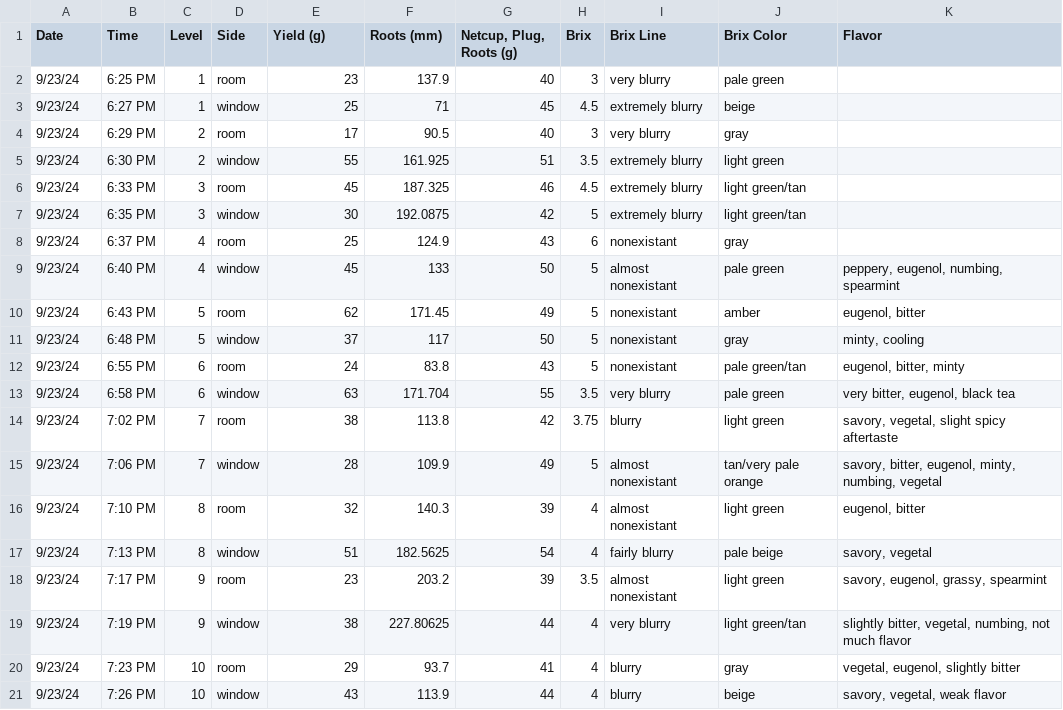
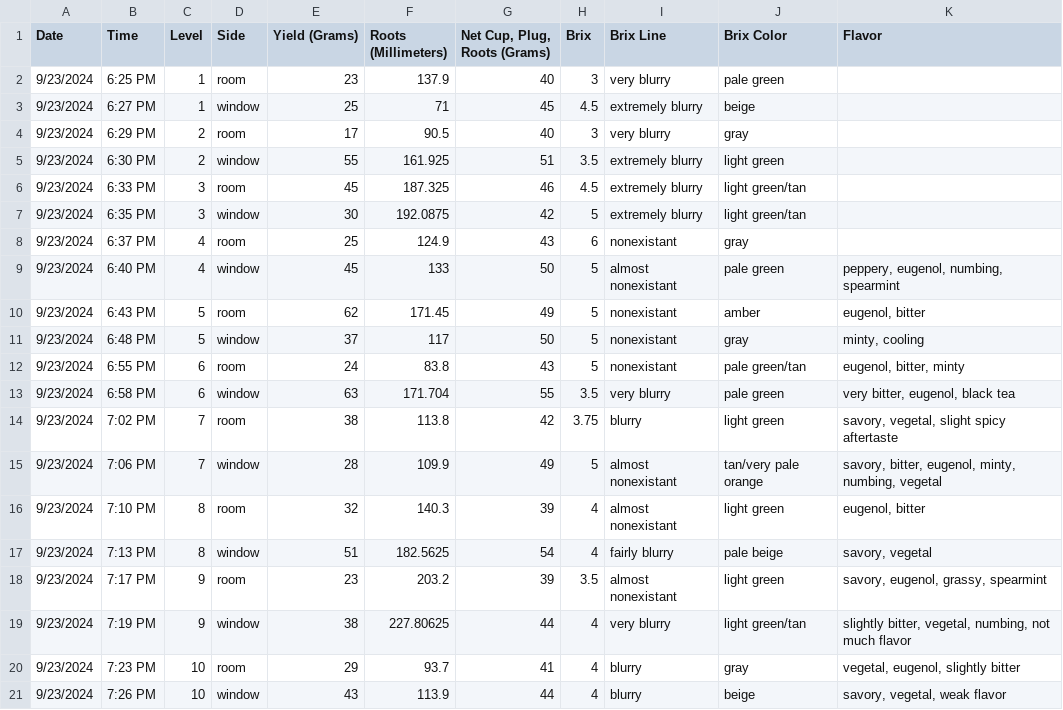
Before and after one commit to luketam/atlas-dashboard-backend, a CSV file: Plant Harvest.csv, drawn as a sheet.

Commit message:
Updated FastAPI to fetch data from GitHub

```diff
--- a/Plant Harvest.csv
+++ b/Plant Harvest.csv
@@ -1,21 +1,21 @@
-Date,Time,Level,Side,Yield (g),Roots (mm),"Netcup, Plug, Roots (g)",Brix,Brix Line,Brix Color,Flavor
-9/23/24,6:25 PM,1,room,23,137.9,40,3,very blurry,pale green,
-9/23/24,6:27 PM,1,window,25,71,45,4.5,extremely blurry,beige,
-9/23/24,6:29 PM,2,room,17,90.5,40,3,very blurry,gray,
-9/23/24,6:30 PM,2,window,55,161.925,51,3.5,extremely blurry,light green,
-9/23/24,6:33 PM,3,room,45,187.325,46,4.5,extremely blurry,light green/tan,
-9/23/24,6:35 PM,3,window,30,192.0875,42,5,extremely blurry,light green/tan,
-9/23/24,6:37 PM,4,room,25,124.9,43,6,nonexistant,gray,
-9/23/24,6:40 PM,4,window,45,133,50,5,almost nonexistant,pale green,"peppery, eugenol, numbing, spearmint"
-9/23/24,6:43 PM,5,room,62,171.45,49,5,nonexistant,amber,"eugenol, bitter"
-9/23/24,6:48 PM,5,window,37,117,50,5,nonexistant,gray,"minty, cooling"
-9/23/24,6:55 PM,6,room,24,83.8,43,5,nonexistant,pale green/tan,"eugenol, bitter, minty"
-9/23/24,6:58 PM,6,window,63,171.704,55,3.5,very blurry,pale green,"very bitter, eugenol, black tea"
-9/23/24,7:02 PM,7,room,38,113.8,42,3.75,blurry,light green,"savory, vegetal, slight spicy aftertaste"
-9/23/24,7:06 PM,7,window,28,109.9,49,5,almost nonexistant,tan/very pale orange,"savory, bitter, eugenol, minty, numbing, vegetal"
-9/23/24,7:10 PM,8,room,32,140.3,39,4,almost nonexistant,light green,"eugenol, bitter"
-9/23/24,7:13 PM,8,window,51,182.5625,54,4,fairly blurry,pale beige,"savory, vegetal"
-9/23/24,7:17 PM,9,room,23,203.2,39,3.5,almost nonexistant,light green,"savory, eugenol, grassy, spearmint"
-9/23/24,7:19 PM,9,window,38,227.80625,44,4,very blurry,light green/tan,"slightly bitter, vegetal, numbing, not much flavor"
-9/23/24,7:23 PM,10,room,29,93.7,41,4,blurry,gray,"vegetal, eugenol, slightly bitter"
-9/23/24,7:26 PM,10,window,43,113.9,44,4,blurry,beige,"savory, vegetal, weak flavor"
+Date,Time,Level,Side,Yield (Grams),Roots (Millimeters),"Net Cup, Plug, Roots (Grams)",Brix,Brix Line,Brix Color,Flavor
+9/23/2024,6:25 PM,1,room,23,137.9,40,3,very blurry,pale green,
+9/23/2024,6:27 PM,1,window,25,71,45,4.5,extremely blurry,beige,
+9/23/2024,6:29 PM,2,room,17,90.5,40,3,very blurry,gray,
+9/23/2024,6:30 PM,2,window,55,161.925,51,3.5,extremely blurry,light green,
+9/23/2024,6:33 PM,3,room,45,187.325,46,4.5,extremely blurry,light green/tan,
+9/23/2024,6:35 PM,3,window,30,192.0875,42,5,extremely blurry,light green/tan,
+9/23/2024,6:37 PM,4,room,25,124.9,43,6,nonexistant,gray,
+9/23/2024,6:40 PM,4,window,45,133,50,5,almost nonexistant,pale green,"peppery, eugenol, numbing, spearmint"
+9/23/2024,6:43 PM,5,room,62,171.45,49,5,nonexistant,amber,"eugenol, bitter"
+9/23/2024,6:48 PM,5,window,37,117,50,5,nonexistant,gray,"minty, cooling"
+9/23/2024,6:55 PM,6,room,24,83.8,43,5,nonexistant,pale green/tan,"eugenol, bitter, minty"
+9/23/2024,6:58 PM,6,window,63,171.704,55,3.5,very blurry,pale green,"very bitter, eugenol, black tea"
+9/23/2024,7:02 PM,7,room,38,113.8,42,3.75,blurry,light green,"savory, vegetal, slight spicy aftertaste"
+9/23/2024,7:06 PM,7,window,28,109.9,49,5,almost nonexistant,tan/very pale orange,"savory, bitter, eugenol, minty, numbing, vegetal"
+9/23/2024,7:10 PM,8,room,32,140.3,39,4,almost nonexistant,light green,"eugenol, bitter"
+9/23/2024,7:13 PM,8,window,51,182.5625,54,4,fairly blurry,pale beige,"savory, vegetal"
+9/23/2024,7:17 PM,9,room,23,203.2,39,3.5,almost nonexistant,light green,"savory, eugenol, grassy, spearmint"
+9/23/2024,7:19 PM,9,window,38,227.80625,44,4,very blurry,light green/tan,"slightly bitter, vegetal, numbing, not much flavor"
+9/23/2024,7:23 PM,10,room,29,93.7,41,4,blurry,gray,"vegetal, eugenol, slightly bitter"
+9/23/2024,7:26 PM,10,window,43,113.9,44,4,blurry,beige,"savory, vegetal, weak flavor"
```
